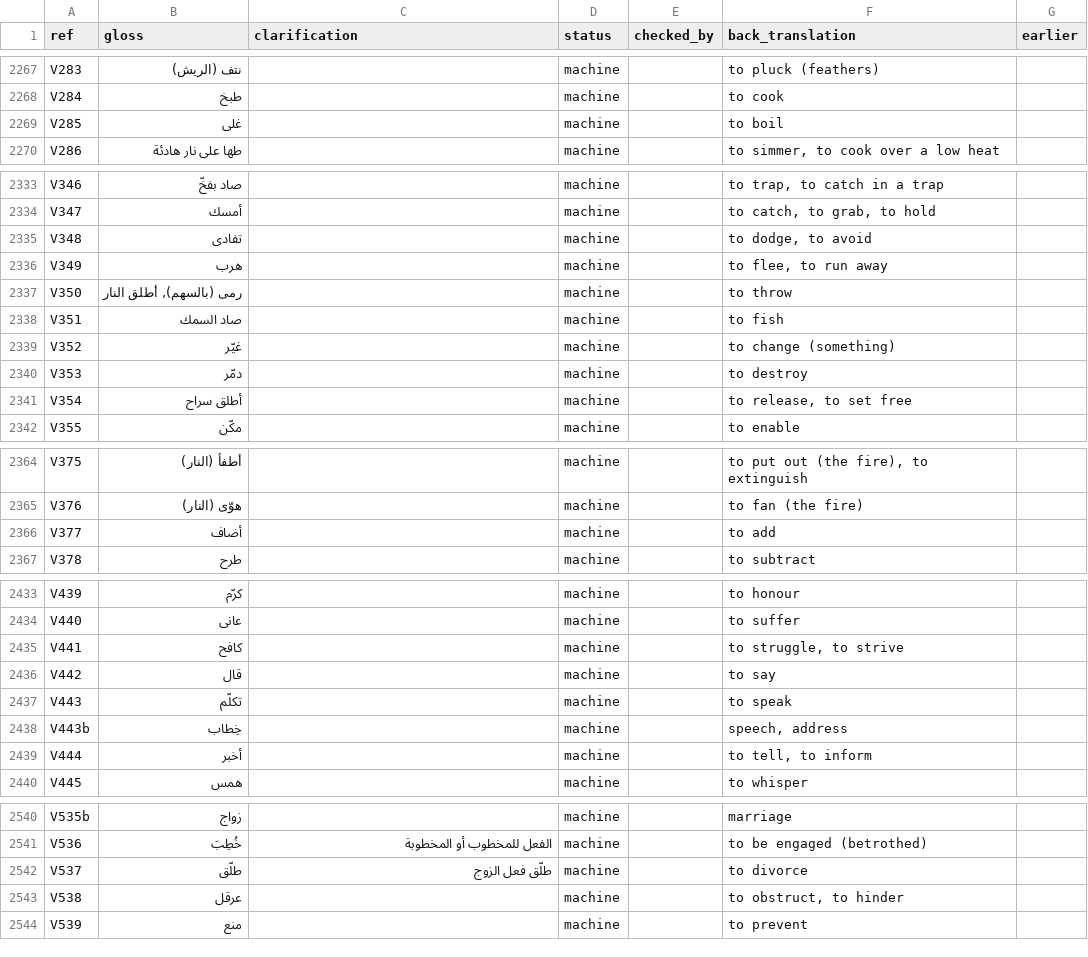
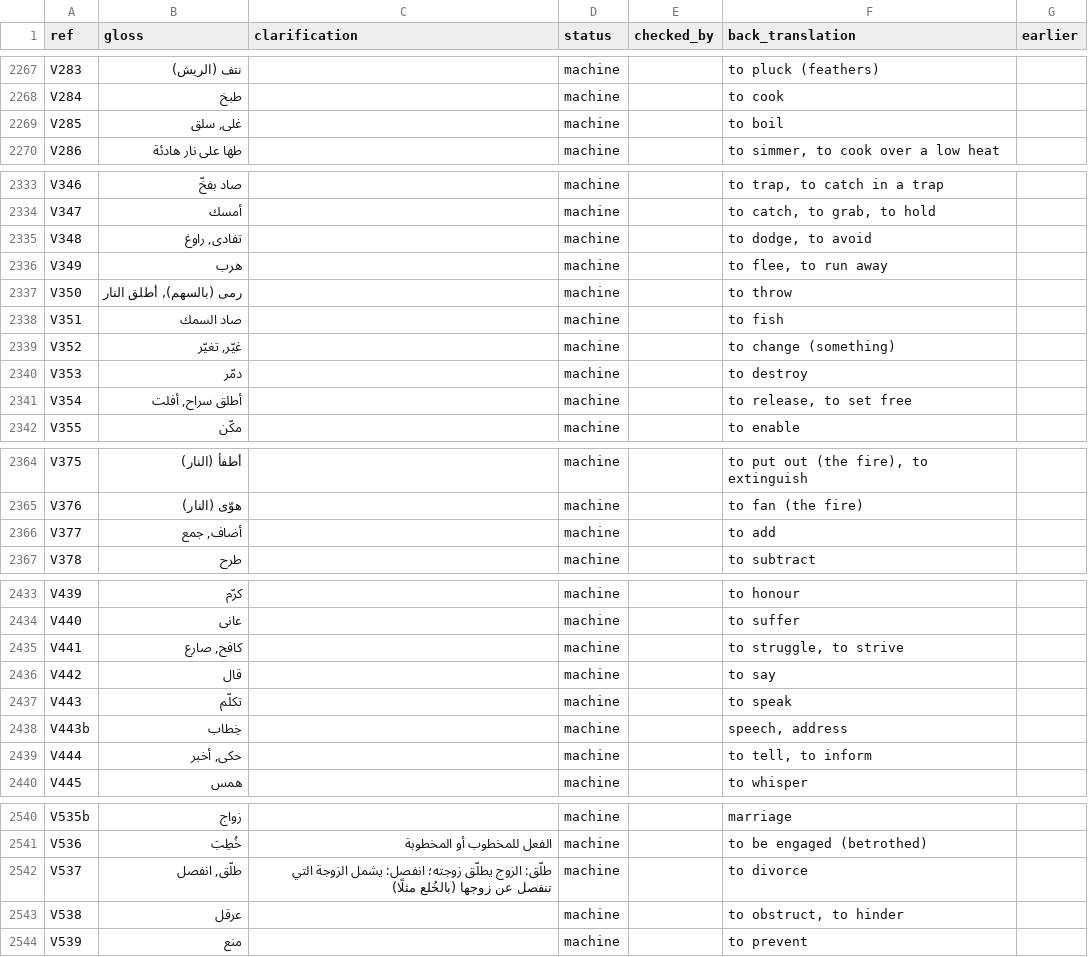
Before and after one commit to smojos/EACW, a TSV file: glosses/arb.tsv, drawn as a sheet; only a part is shown, gaps mark what is left out; the diff covers the shown part only.

```diff
--- a/glosses/arb.tsv
+++ b/glosses/arb.tsv
@@ -2268,3 +2268,3 @@ V283	نتف (الريش)		machine		to pluck (feathers)
 V284	طبخ		machine		to cook	
-V285	غلى		machine		to boil	
+V285	غلى, سلق		machine		to boil	
 V286	طها على نار هادئة		machine		to simmer, to cook over a low heat	
@@ -2334,3 +2334,3 @@ V346	صاد بفخّ		machine		to trap, to catch in a trap
 V347	أمسك		machine		to catch, to grab, to hold	
-V348	تفادى		machine		to dodge, to avoid	
+V348	تفادى, راوغ		machine		to dodge, to avoid	
 V349	هرب		machine		to flee, to run away	
@@ -2338,5 +2338,5 @@ V350	رمى (بالسهم), أطلق النار		machine		to throw
 V351	صاد السمك		machine		to fish	
-V352	غيّر		machine		to change (something)	
+V352	غيّر, تغيّر		machine		to change (something)	
 V353	دمّر		machine		to destroy	
-V354	أطلق سراح		machine		to release, to set free	
+V354	أطلق سراح, أفلت		machine		to release, to set free	
 V355	مكّن		machine		to enable	
@@ -2365,3 +2365,3 @@ V375	أطفأ (النار)		machine		to put out (the fire), to extinguish
 V376	هوّى (النار)		machine		to fan (the fire)	
-V377	أضاف		machine		to add	
+V377	أضاف, جمع		machine		to add	
 V378	طرح		machine		to subtract	
@@ -2434,3 +2434,3 @@ V439	كرّم		machine		to honour
 V440	عانى		machine		to suffer	
-V441	كافح		machine		to struggle, to strive	
+V441	كافح, صارع		machine		to struggle, to strive	
 V442	قال		machine		to say	
@@ -2438,3 +2438,3 @@ V443	تكلّم		machine		to speak
 V443b	خِطاب		machine		speech, address	
-V444	أخبر		machine		to tell, to inform	
+V444	حكى, أخبر		machine		to tell, to inform	
 V445	همس		machine		to whisper	
@@ -2541,3 +2541,3 @@ V535b	زواج		machine		marriage
 V536	خُطِبَ	الفعل للمخطوب أو المخطوبة	machine		to be engaged (betrothed)	
-V537	طلّق	طلّق فعل الزوج	machine		to divorce	
+V537	طلّق, انفصل	طلّق: الزوج يطلّق زوجته؛ انفصل: يشمل الزوجة التي تنفصل عن زوجها (بالخُلع مثلًا)	machine		to divorce	
 V538	عرقل		machine		to obstruct, to hinder	
```
Also changed, not shown: 4 edited cells elsewhere in this file, glosses/amh.tsv, glosses/fra.tsv.
